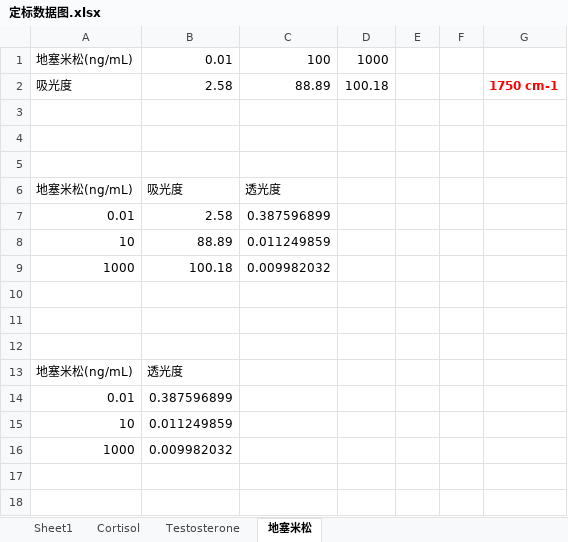
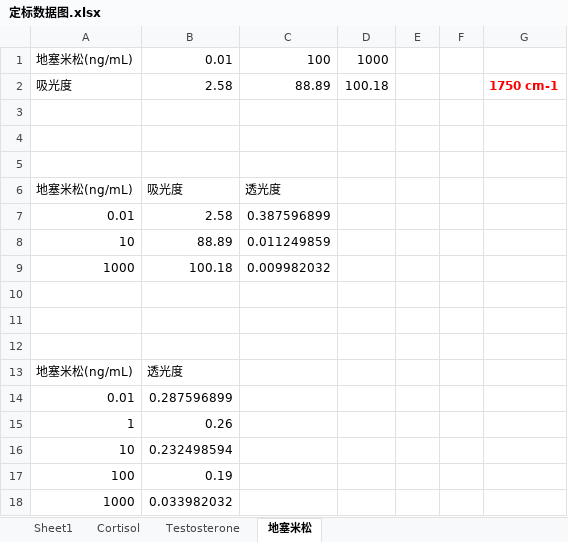
Before and after one commit to logfeng/MachineLearning, an Excel workbook: 定标数据图.xlsx, sheet 地塞米松, drawn as a sheet; values as stored, in another font and other column widths than the file's, no borders; charts and pictures not drawn; addresses are those after the commit; the diff names each change by its address in the sheet, - before the commit and + after, or states it on an @@ line.

Commit message:
修改

```diff
--- a/定标数据图.xlsx (sheet 地塞米松)
+++ b/定标数据图.xlsx (sheet 地塞米松)
-B14: 0.387596899
+B14: 0.287596899
+row 15: 1 | 0.26
-B16: 0.011249859
+B16: 0.232498594
+row 17: 100 | 0.19
-B18: 0.009982032
+B18: 0.033982032
```
Also changed, not shown: sheet Cortisol, sheet Testosterone, charts or pictures.
